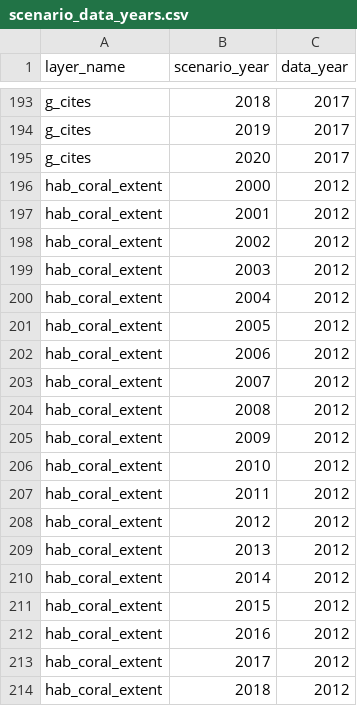
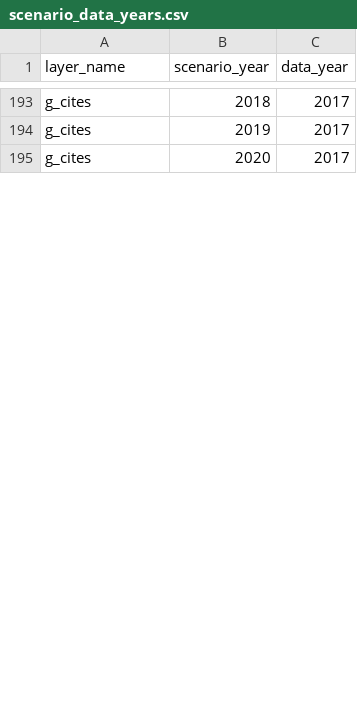
Before and after one commit to OHI-4site/pal-scores, a CSV file: region/conf/scenario_data_years.csv, drawn as a sheet; only a part is shown, gaps mark what is left out; removed rows and columns are numbered as before the commit, all else as after; the diff covers the shown part only; the diff names each change by its address in the sheet, - before the commit and + after, or states it on an @@ line.

```diff
--- a/region/conf/scenario_data_years.csv
+++ b/region/conf/scenario_data_years.csv
-row 196: hab_coral_extent | 2000 | 2012
-row 197: hab_coral_extent | 2001 | 2012
-row 198: hab_coral_extent | 2002 | 2012
-row 199: hab_coral_extent | 2003 | 2012
-row 200: hab_coral_extent | 2004 | 2012
-row 201: hab_coral_extent | 2005 | 2012
-row 202: hab_coral_extent | 2006 | 2012
-row 203: hab_coral_extent | 2007 | 2012
-row 204: hab_coral_extent | 2008 | 2012
-row 205: hab_coral_extent | 2009 | 2012
-row 206: hab_coral_extent | 2010 | 2012
-row 207: hab_coral_extent | 2011 | 2012
-row 208: hab_coral_extent | 2012 | 2012
-row 209: hab_coral_extent | 2013 | 2012
-row 210: hab_coral_extent | 2014 | 2012
-row 211: hab_coral_extent | 2015 | 2012
-row 212: hab_coral_extent | 2016 | 2012
-row 213: hab_coral_extent | 2017 | 2012
-row 214: hab_coral_extent | 2018 | 2012
```
Also changed, not shown: 7 added rows and 13 removed rows elsewhere in this file, region/layers.csv.
